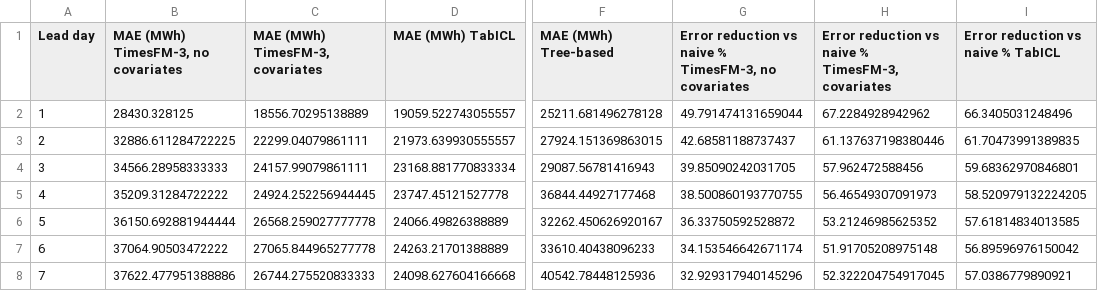
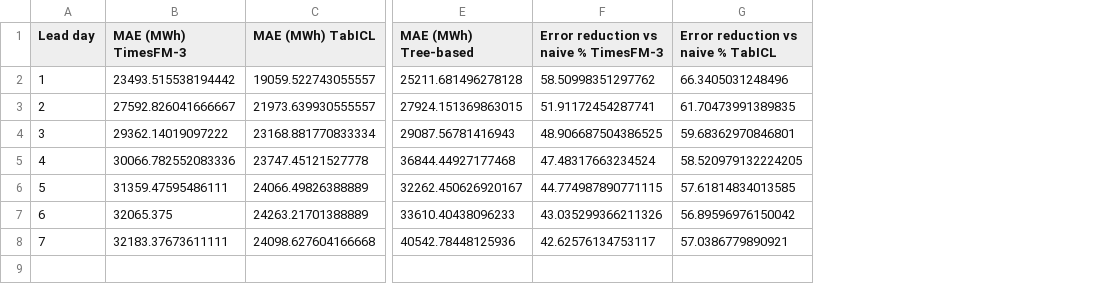
Before and after one commit to Wh4130/Germany-Electricity-Prediction-AI-DevOps, a CSV file: src/results/final_report/tables/table_lead_time_daily_7_d.csv, drawn as a sheet; only a part is shown, gaps mark what is left out; removed rows and columns are numbered as before the commit, all else as after; the diff names each change by its address in the sheet, - before the commit and + after, or states it on an @@ line.

```diff
--- a/src/results/final_report/tables/table_lead_time_daily_7_d.csv
+++ b/src/results/final_report/tables/table_lead_time_daily_7_d.csv
-column B, rows 1-8: MAE (MWh) TimesFM-3, no covariates | 28430.328125 | 32886.611284722225 | 34566.28958333333 | 35209.31284722222 | 36150.692881944444 | 37064.90503472222 | 37622.477951388886
-column C (MAE (MWh) TimesFM-3, covariates), rows 2-8: 18556.70295138889 | 22299.04079861111 | 24157.99079861111 | 24924.252256944445 | 26568.259027777778 | 27065.844965277778 | 26744.275520833333
+column B (MAE (MWh) TimesFM-3), rows 2-8: 23493.515538194442 | 27592.826041666667 | 29362.14019097222 | 30066.782552083336 | 31359.47595486111 | 32065.375 | 32183.37673611111
-column G, rows 1-8: Error reduction vs naive % TimesFM-3, no covariates | 49.791474131659044 | 42.68581188737437 | 39.85090242031705 | 38.500860193770755 | 36.33750592528872 | 34.153546642671174 | 32.929317940145296
-column H, rows 1-8: Error reduction vs naive % TimesFM-3, covariates | 67.2284928942962 | 61.137637198380446 | 57.962472588456 | 56.46549307091973 | 53.21246985625352 | 51.91705208975148 | 52.322204754917045
+column F, rows 1-8: Error reduction vs naive % TimesFM-3 | 58.50998351297762 | 51.91172454287741 | 48.906687504386525 | 47.48317663234524 | 44.774987890771115 | 43.035299366211326 | 42.62576134753117
```
Also changed, not shown: src/results/final_report/tables/table3_day_types.csv, src/results/final_report/tables/table_weather_hdd.csv, 45 other files.
